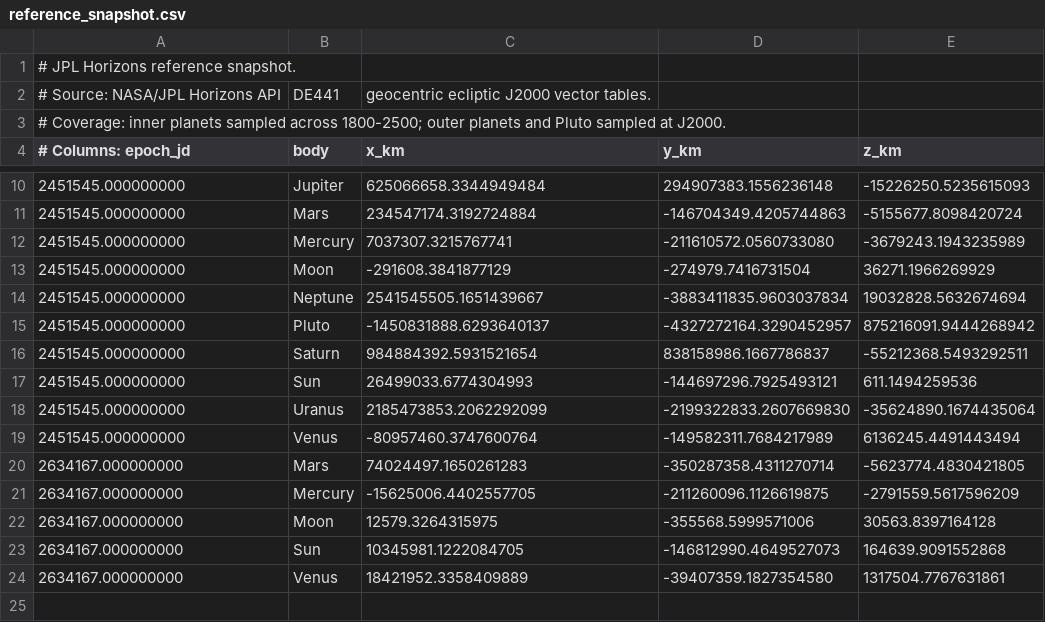
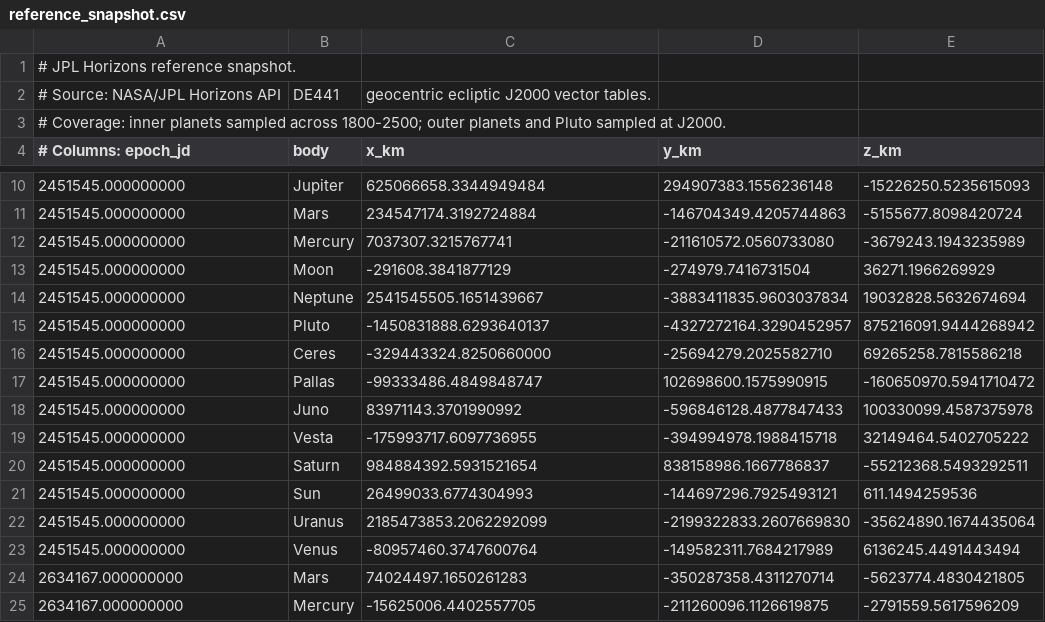
Before and after one commit to rahulmutt/pleiades, a CSV file: crates/pleiades-jpl/data/reference_snapshot.csv, drawn as a sheet; only a part is shown, gaps mark what is left out; the shorter side is filled out with more unchanged rows.

Commit message:
Add JPL asteroid snapshot support

```diff
--- a/crates/pleiades-jpl/data/reference_snapshot.csv
+++ b/crates/pleiades-jpl/data/reference_snapshot.csv
@@ -15,2 +15,6 @@
 2451545.000000000,Pluto,-1450831888.6293640137,-4327272164.3290452957,875216091.9444268942
+2451545.000000000,Ceres,-329443324.8250660000,-25694279.2025582710,69265258.7815586218
+2451545.000000000,Pallas,-99333486.4849848747,102698600.1575990915,-160650970.5941710472
+2451545.000000000,Juno,83971143.3701990992,-596846128.4877847433,100330099.4587375978
+2451545.000000000,Vesta,-175993717.6097736955,-394994978.1988415718,32149464.5402705222
 2451545.000000000,Saturn,984884392.5931521654,838158986.1667786837,-55212368.5493292511
```
Also changed, not shown: 4 other files.
